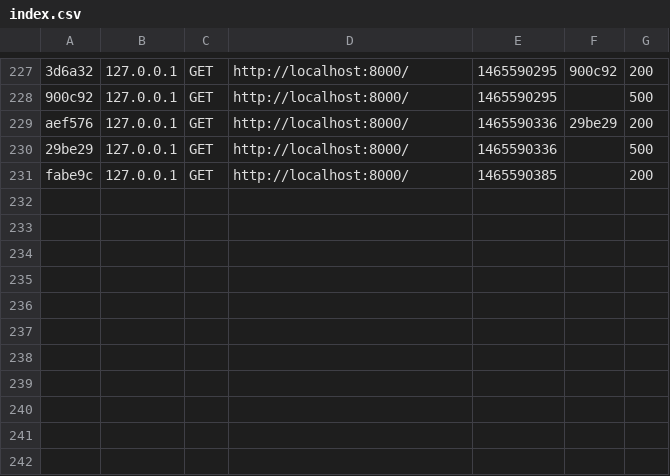
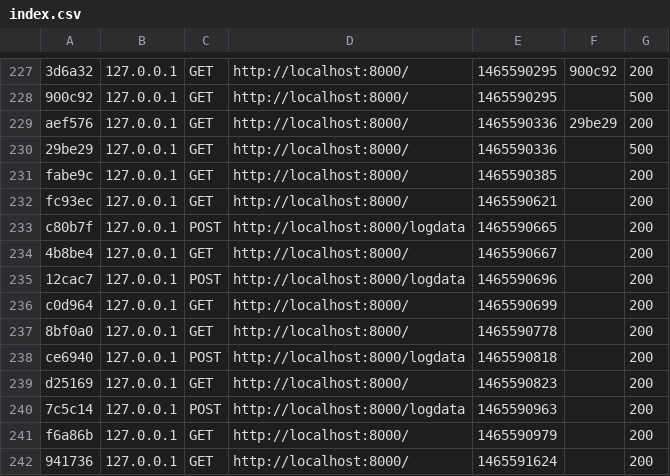
Before and after one commit to marianoheller/itni_dataLogger, a CSV file: app/cache/dev/profiler/index.csv, drawn as a sheet; only a part is shown, gaps mark what is left out.

Commit message:
Fixed SQL query. Now table shows last data adquired.

```diff
--- a/app/cache/dev/profiler/index.csv
+++ b/app/cache/dev/profiler/index.csv
@@ -231 +231,12 @@ aef576,127.0.0.1,GET,http://localhost:8000/,1465590336,29be29,200
 fabe9c,127.0.0.1,GET,http://localhost:8000/,1465590385,,200
+fc93ec,127.0.0.1,GET,http://localhost:8000/,1465590621,,200
+c80b7f,127.0.0.1,POST,http://localhost:8000/logdata,1465590665,,200
+4b8be4,127.0.0.1,GET,http://localhost:8000/,1465590667,,200
+12cac7,127.0.0.1,POST,http://localhost:8000/logdata,1465590696,,200
+c0d964,127.0.0.1,GET,http://localhost:8000/,1465590699,,200
+8bf0a0,127.0.0.1,GET,http://localhost:8000/,1465590778,,200
+ce6940,127.0.0.1,POST,http://localhost:8000/logdata,1465590818,,200
+d25169,127.0.0.1,GET,http://localhost:8000/,1465590823,,200
+7c5c14,127.0.0.1,POST,http://localhost:8000/logdata,1465590963,,200
+f6a86b,127.0.0.1,GET,http://localhost:8000/,1465590979,,200
+941736,127.0.0.1,GET,http://localhost:8000/,1465591624,,200
```
Also changed, not shown: 4 other files.
